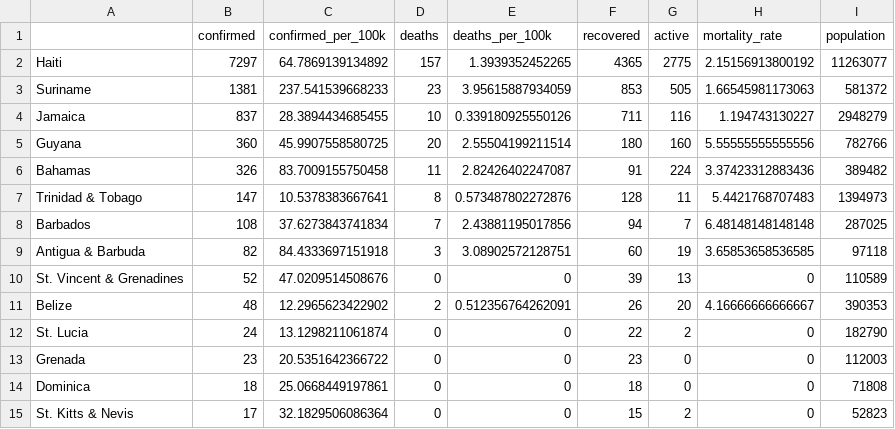
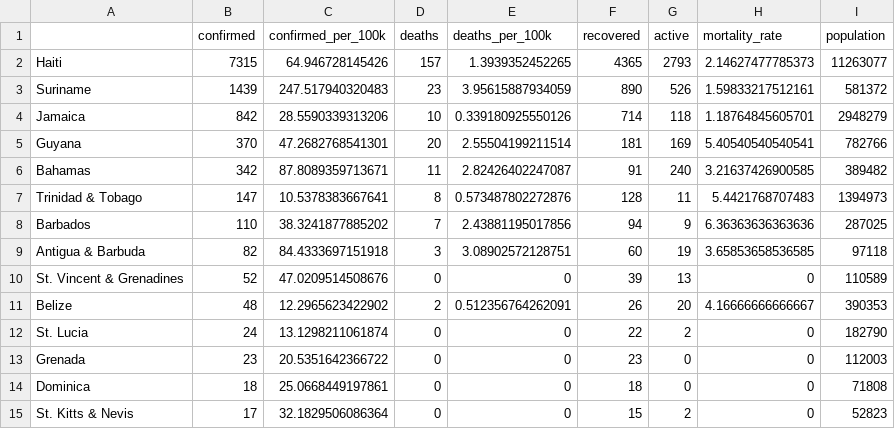
Before and after one commit to yohance-nicholas/Developing-Data-Products, a CSV file: 1. Tidy Data/caricom_covid_regression_data.csv, drawn as a sheet; only a part is shown; the diff names each change by its address in the sheet, - before the commit and + after, or states it on an @@ line.

```diff
--- a/1. Tidy Data/caricom_covid_regression_data.csv
+++ b/1. Tidy Data/caricom_covid_regression_data.csv
-B2 (confirmed): 7297
+B2 (confirmed): 7315
-C2 (confirmed_per_100k): 64.7869139134892
+C2 (confirmed_per_100k): 64.946728145426
-G2 (active): 2775
+G2 (active): 2793
-H2 (mortality_rate): 2.15156913800192
+H2 (mortality_rate): 2.14627477785373
-B3 (confirmed): 1381
+B3 (confirmed): 1439
-C3 (confirmed_per_100k): 237.541539668233
+C3 (confirmed_per_100k): 247.517940320483
-F3 (recovered): 853
+F3 (recovered): 890
-G3 (active): 505
+G3 (active): 526
-H3 (mortality_rate): 1.66545981173063
+H3 (mortality_rate): 1.59833217512161
-B4 (confirmed): 837
+B4 (confirmed): 842
-C4 (confirmed_per_100k): 28.3894434685455
+C4 (confirmed_per_100k): 28.5590339313206
-F4 (recovered): 711
+F4 (recovered): 714
-G4 (active): 116
+G4 (active): 118
-H4 (mortality_rate): 1.194743130227
+H4 (mortality_rate): 1.18764845605701
-B5 (confirmed): 360
+B5 (confirmed): 370
-C5 (confirmed_per_100k): 45.9907558580725
+C5 (confirmed_per_100k): 47.2682768541301
-F5 (recovered): 180
+F5 (recovered): 181
-G5 (active): 160
+G5 (active): 169
-H5 (mortality_rate): 5.55555555555556
+H5 (mortality_rate): 5.40540540540541
-B6 (confirmed): 326
+B6 (confirmed): 342
-C6 (confirmed_per_100k): 83.7009155750458
+C6 (confirmed_per_100k): 87.8089359713671
-G6 (active): 224
+G6 (active): 240
-H6 (mortality_rate): 3.37423312883436
+H6 (mortality_rate): 3.21637426900585
-B8 (confirmed): 108
+B8 (confirmed): 110
-C8 (confirmed_per_100k): 37.6273843741834
+C8 (confirmed_per_100k): 38.3241877885202
-G8 (active): 7
+G8 (active): 9
-H8 (mortality_rate): 6.48148148148148
+H8 (mortality_rate): 6.36363636363636
```
Also changed, not shown: 1. Tidy Data/caricom_today.csv, caricom_covid_regression_data.csv, 18 other files.
